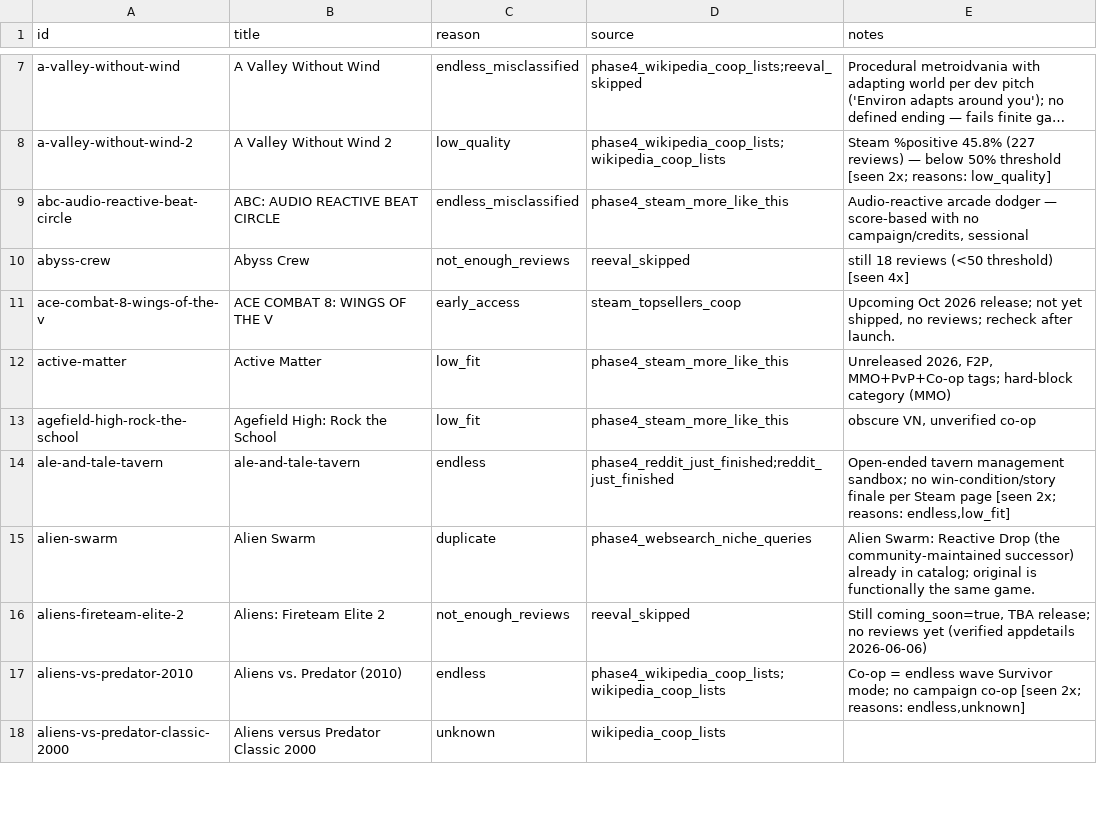
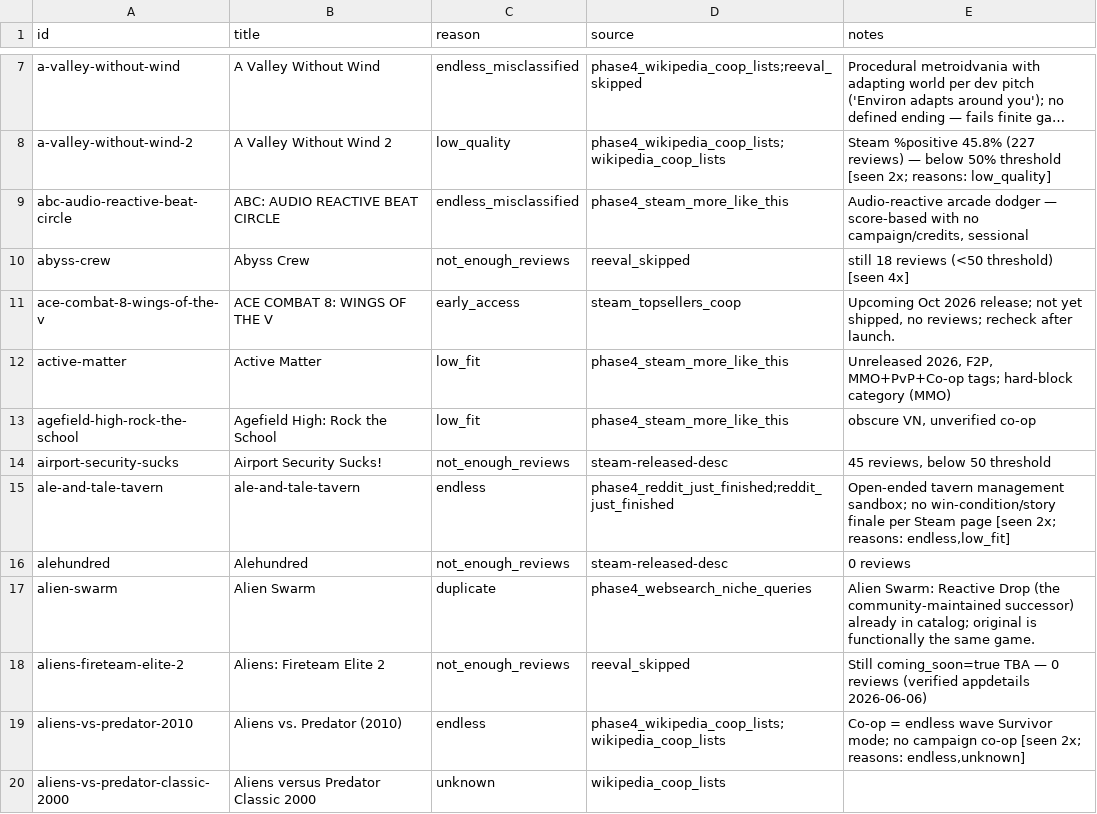
Before and after one commit to LoyEgor/pc-coop-games, a TSV file: .claude/skills/shared/reeval.tsv, drawn as a sheet; only a part is shown, gaps mark what is left out; long unchanged cells end in …; the diff covers the shown part only.

```diff
--- a/.claude/skills/shared/reeval.tsv
+++ b/.claude/skills/shared/reeval.tsv
@@ -13,5 +13,7 @@ active-matter	Active Matter	low_fit	phase4_steam_more_like_this	Unreleased 2026,
 agefield-high-rock-the-school	Agefield High: Rock the School	low_fit	phase4_steam_more_like_this	obscure VN, unverified co-op
+airport-security-sucks	Airport Security Sucks!	not_enough_reviews	steam-released-desc	45 reviews, below 50 threshold
 ale-and-tale-tavern	ale-and-tale-tavern	endless	phase4_reddit_just_finished;reddit_just_finished	Open-ended tavern management sandbox; no win-condition/story finale per Steam page [seen 2x; reasons: endless,low_fit]
+alehundred	Alehundred	not_enough_reviews	steam-released-desc	0 reviews
 alien-swarm	Alien Swarm	duplicate	phase4_websearch_niche_queries	Alien Swarm: Reactive Drop (the community-maintained successor) already in catalog; original is functionally the same game.
-aliens-fireteam-elite-2	Aliens: Fireteam Elite 2	not_enough_reviews	reeval_skipped	Still coming_soon=true, TBA release; no reviews yet (verified appdetails 2026-06-06)
+aliens-fireteam-elite-2	Aliens: Fireteam Elite 2	not_enough_reviews	reeval_skipped	Still coming_soon=true TBA — 0 reviews (verified appdetails 2026-06-06)
 aliens-vs-predator-2010	Aliens vs. Predator (2010)	endless	phase4_wikipedia_coop_lists;wikipedia_coop_lists	Co-op = endless wave Survivor mode; no campaign co-op [seen 2x; reasons: endless,unknown]
```
Also changed, not shown: 26 added rows and 21 edited cells elsewhere in this file, .claude/skills/shared/hard-block.tsv, 2 other files.
